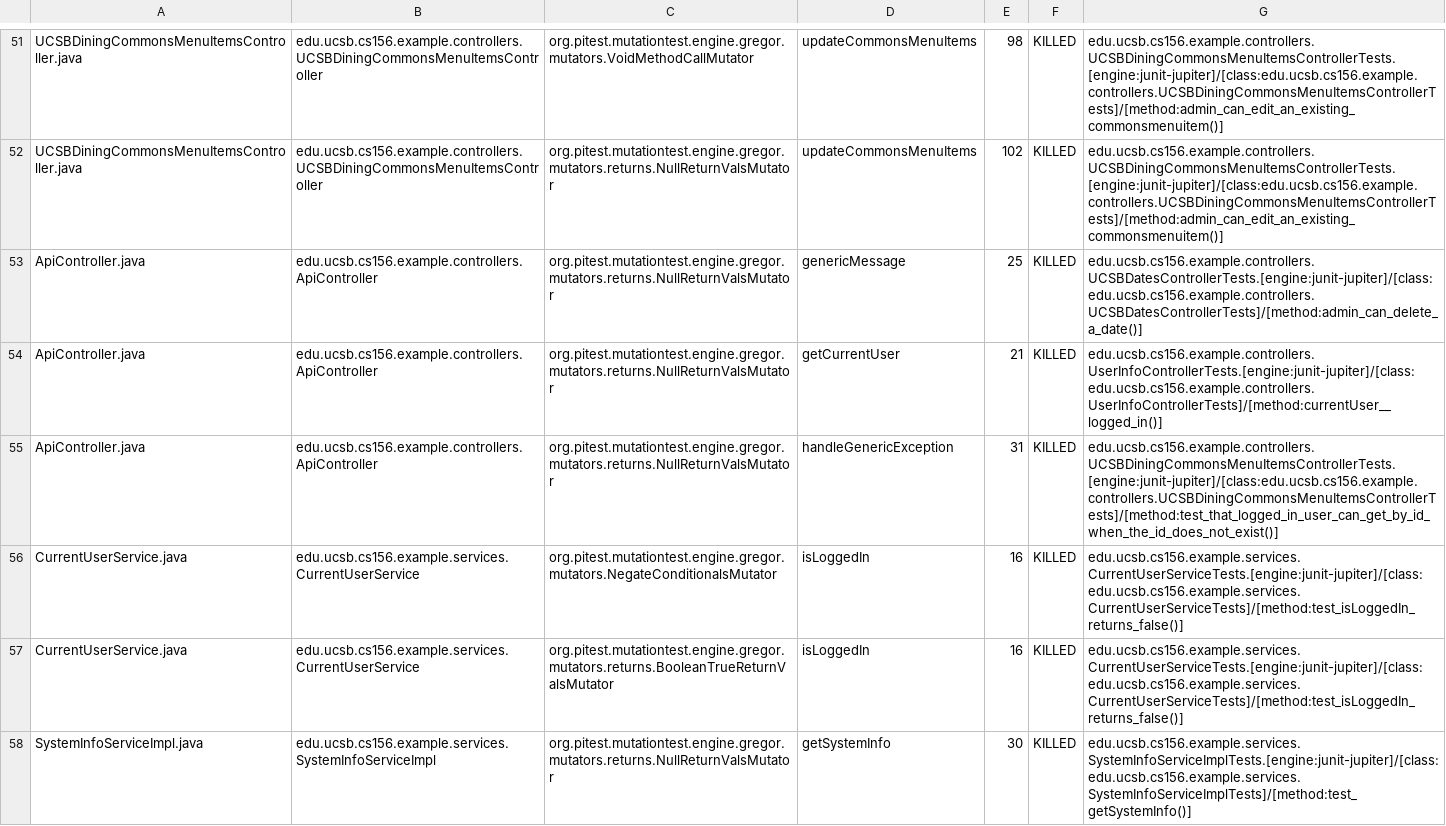
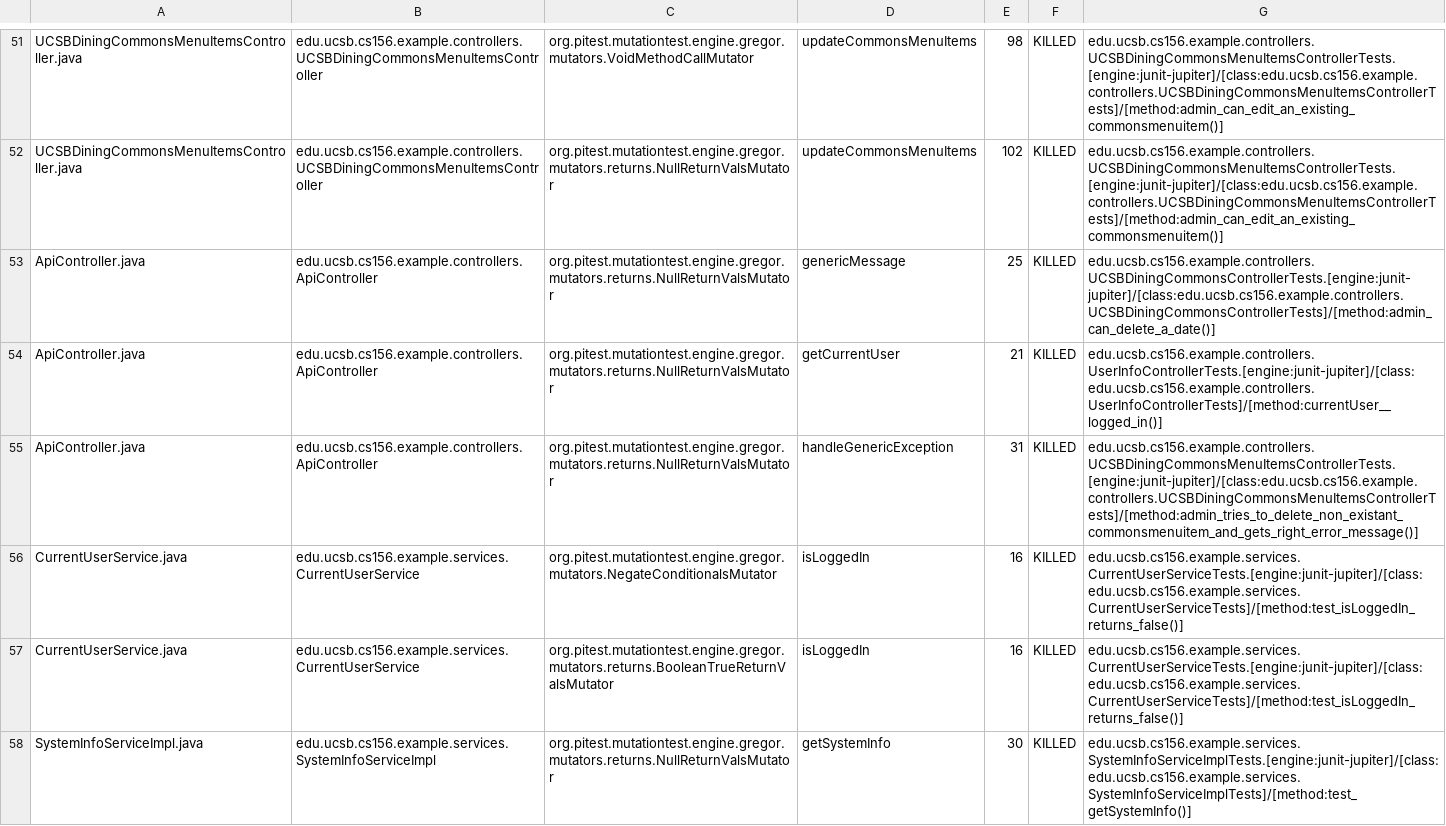
Before and after one commit to ucsb-cs156-w24/team02-w24-4pm-1, a CSV file: prs/62/pitest/mutations.csv, drawn as a sheet; only a part is shown, gaps mark what is left out.

Commit message:
Deploying to gh-pages from @ ucsb-cs156-w24/team02-w24-4pm-1@99fb60d0927de136f9a5a4159aee0212b15a965d 🚀

```diff
--- a/prs/62/pitest/mutations.csv
+++ b/prs/62/pitest/mutations.csv
@@ -52,5 +52,5 @@ UCSBDiningCommonsMenuItemsController.java,edu.ucsb.cs156.example.controllers.UCS
 UCSBDiningCommonsMenuItemsController.java,edu.ucsb.cs156.example.controllers.UCSBDiningCommonsMenuItemsController,org.pitest.mutationtest.engine.gregor.mutators.returns.NullReturnValsMutator,updateCommonsMenuItems,102,KILLED,edu.ucsb.cs156.example.controllers.UCSBDiningCommonsMenuItemsControllerTests.[engine:junit-jupiter]/[class:edu.ucsb.cs156.example.controllers.UCSBDiningCommonsMenuItemsControllerTests]/[method:admin_can_edit_an_existing_commonsmenuitem()]
-ApiController.java,edu.ucsb.cs156.example.controllers.ApiController,org.pitest.mutationtest.engine.gregor.mutators.returns.NullReturnValsMutator,genericMessage,25,KILLED,edu.ucsb.cs156.example.controllers.UCSBDatesControllerTests.[engine:junit-jupiter]/[class:edu.ucsb.cs156.example.controllers.UCSBDatesControllerTests]/[method:admin_can_delete_a_date()]
+ApiController.java,edu.ucsb.cs156.example.controllers.ApiController,org.pitest.mutationtest.engine.gregor.mutators.returns.NullReturnValsMutator,genericMessage,25,KILLED,edu.ucsb.cs156.example.controllers.UCSBDiningCommonsControllerTests.[engine:junit-jupiter]/[class:edu.ucsb.cs156.example.controllers.UCSBDiningCommonsControllerTests]/[method:admin_can_delete_a_date()]
 ApiController.java,edu.ucsb.cs156.example.controllers.ApiController,org.pitest.mutationtest.engine.gregor.mutators.returns.NullReturnValsMutator,getCurrentUser,21,KILLED,edu.ucsb.cs156.example.controllers.UserInfoControllerTests.[engine:junit-jupiter]/[class:edu.ucsb.cs156.example.controllers.UserInfoControllerTests]/[method:currentUser__logged_in()]
-ApiController.java,edu.ucsb.cs156.example.controllers.ApiController,org.pitest.mutationtest.engine.gregor.mutators.returns.NullReturnValsMutator,handleGenericException,31,KILLED,edu.ucsb.cs156.example.controllers.UCSBDiningCommonsMenuItemsControllerTests.[engine:junit-jupiter]/[class:edu.ucsb.cs156.example.controllers.UCSBDiningCommonsMenuItemsControllerTests]/[method:test_that_logged_in_user_can_get_by_id_when_the_id_does_not_exist()]
+ApiController.java,edu.ucsb.cs156.example.controllers.ApiController,org.pitest.mutationtest.engine.gregor.mutators.returns.NullReturnValsMutator,handleGenericException,31,KILLED,edu.ucsb.cs156.example.controllers.UCSBDiningCommonsMenuItemsControllerTests.[engine:junit-jupiter]/[class:edu.ucsb.cs156.example.controllers.UCSBDiningCommonsMenuItemsControllerTests]/[method:admin_tries_to_delete_non_existant_commonsmenuitem_and_gets_right_error_message()]
 CurrentUserService.java,edu.ucsb.cs156.example.services.CurrentUserService,org.pitest.mutationtest.engine.gregor.mutators.NegateConditionalsMutator,isLoggedIn,16,KILLED,edu.ucsb.cs156.example.services.CurrentUserServiceTests.[engine:junit-jupiter]/[class:edu.ucsb.cs156.example.services.CurrentUserServiceTests]/[method:test_isLoggedIn_returns_false()]
```
Also changed, not shown: 12 other files.
